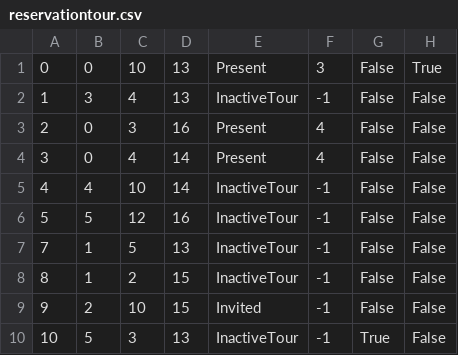
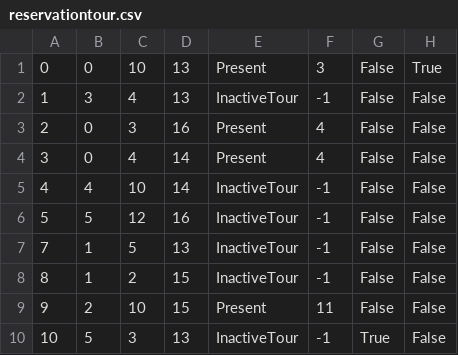
Before and after one commit to jblanusa13/SimsProjekat, a CSV file: ProjectSims/ProjectSims/Resources/Data/reservationtour.csv, drawn as a sheet.

Commit message:
Added page ActivatedToursView for show active tours where the guest2 is present

```diff
--- a/ProjectSims/ProjectSims/Resources/Data/reservationtour.csv
+++ b/ProjectSims/ProjectSims/Resources/Data/reservationtour.csv
@@ -8,3 +8,3 @@
 8|1|2|15|InactiveTour|-1|False|False
-9|2|10|15|Invited|-1|False|False
+9|2|10|15|Present|11|False|False
 10|5|3|13|InactiveTour|-1|True|False
```
Also changed, not shown: 6 other files.
